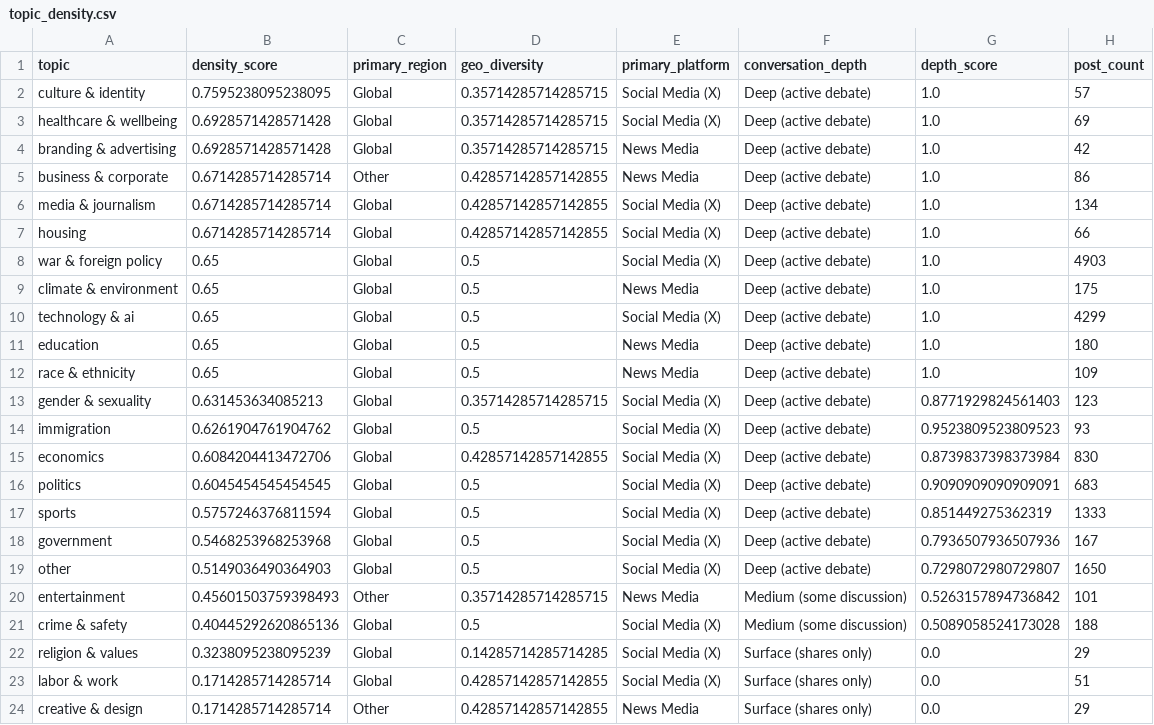
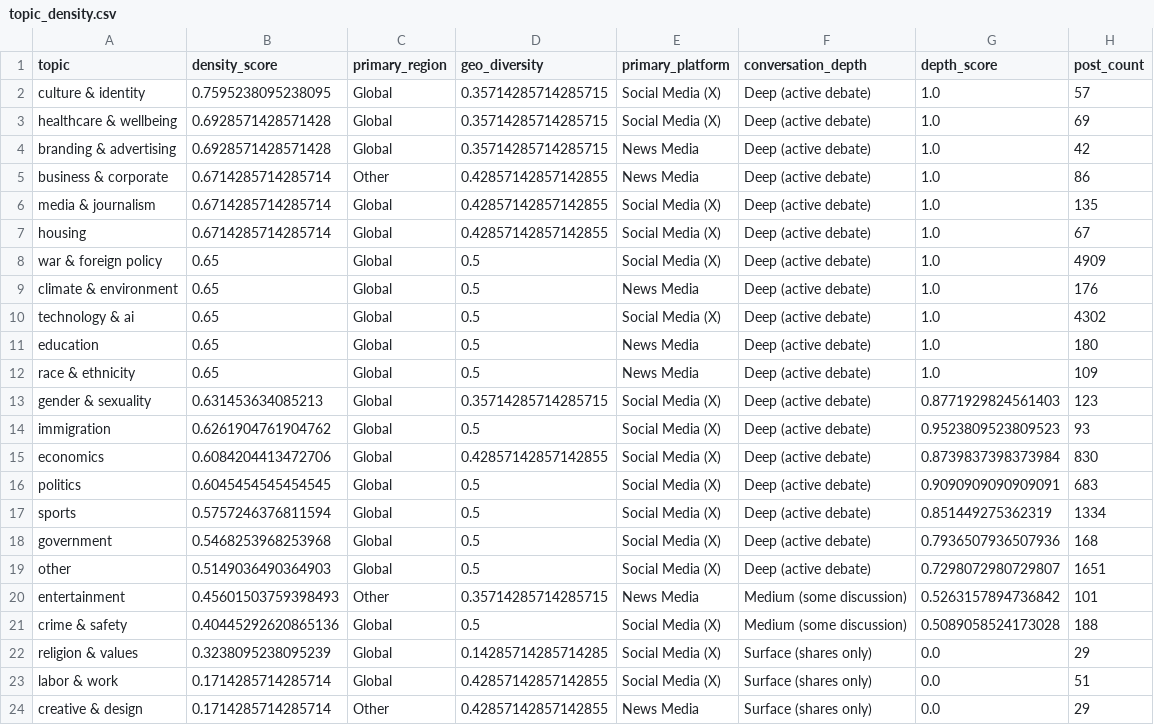
Before and after one commit to Chudetat/moodlight, a CSV file: topic_density.csv, drawn as a sheet.

```diff
--- a/topic_density.csv
+++ b/topic_density.csv
@@ -5,7 +5,7 @@ branding & advertising,0.6928571428571428,Global,0.35714285714285715,News Media,
 business & corporate,0.6714285714285714,Other,0.42857142857142855,News Media,Deep (active debate),1.0,86
-media & journalism,0.6714285714285714,Global,0.42857142857142855,Social Media (X),Deep (active debate),1.0,134
-housing,0.6714285714285714,Global,0.42857142857142855,Social Media (X),Deep (active debate),1.0,66
-war & foreign policy,0.65,Global,0.5,Social Media (X),Deep (active debate),1.0,4903
-climate & environment,0.65,Global,0.5,News Media,Deep (active debate),1.0,175
-technology & ai,0.65,Global,0.5,Social Media (X),Deep (active debate),1.0,4299
+media & journalism,0.6714285714285714,Global,0.42857142857142855,Social Media (X),Deep (active debate),1.0,135
+housing,0.6714285714285714,Global,0.42857142857142855,Social Media (X),Deep (active debate),1.0,67
+war & foreign policy,0.65,Global,0.5,Social Media (X),Deep (active debate),1.0,4909
+climate & environment,0.65,Global,0.5,News Media,Deep (active debate),1.0,176
+technology & ai,0.65,Global,0.5,Social Media (X),Deep (active debate),1.0,4302
 education,0.65,Global,0.5,News Media,Deep (active debate),1.0,180
@@ -16,5 +16,5 @@ economics,0.6084204413472706,Global,0.42857142857142855,Social Media (X),Deep (a
 politics,0.6045454545454545,Global,0.5,Social Media (X),Deep (active debate),0.9090909090909091,683
-sports,0.5757246376811594,Global,0.5,Social Media (X),Deep (active debate),0.851449275362319,1333
-government,0.5468253968253968,Global,0.5,Social Media (X),Deep (active debate),0.7936507936507936,167
-other,0.5149036490364903,Global,0.5,Social Media (X),Deep (active debate),0.7298072980729807,1650
+sports,0.5757246376811594,Global,0.5,Social Media (X),Deep (active debate),0.851449275362319,1334
+government,0.5468253968253968,Global,0.5,Social Media (X),Deep (active debate),0.7936507936507936,168
+other,0.5149036490364903,Global,0.5,Social Media (X),Deep (active debate),0.7298072980729807,1651
 entertainment,0.45601503759398493,Other,0.35714285714285715,News Media,Medium (some discussion),0.5263157894736842,101
```
Also changed, not shown: markets.csv, news.csv, 4 other files.
